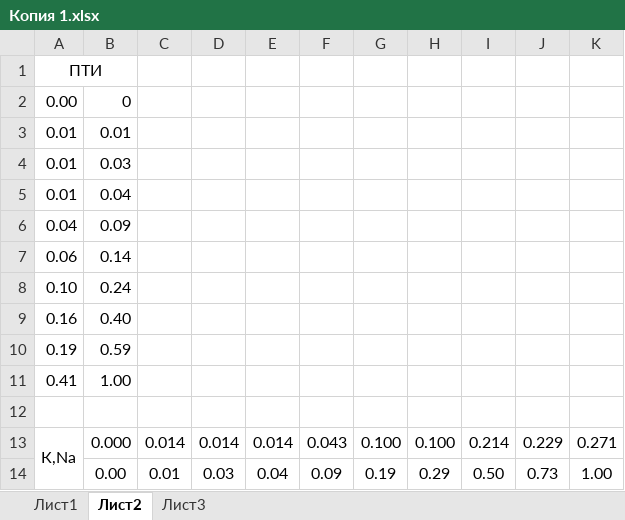
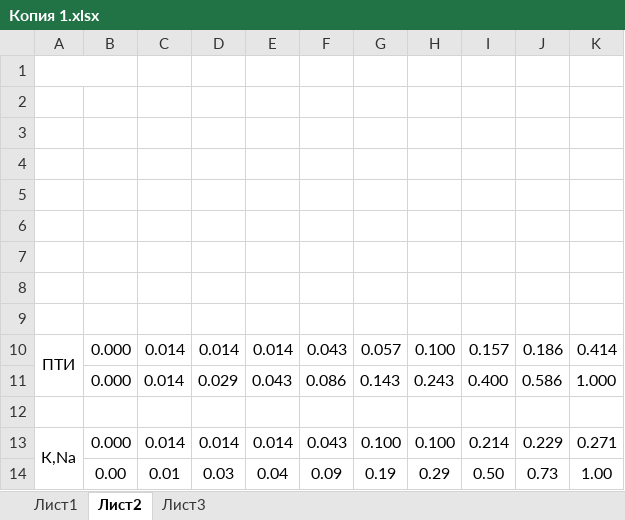
Before and after one commit to KsanterX/diploma, an Excel workbook: Копия 1.xlsx, sheet Лист2, drawn as a sheet; only a part is shown; values as stored, in another font and other column widths than the file's, no borders; removed rows and columns are numbered as before the commit, all else as after; the diff names each change by its address in the sheet, - before the commit and + after, or states it on an @@ line.

```diff
--- a/Копия 1.xlsx (sheet Лист2)
+++ b/Копия 1.xlsx (sheet Лист2)
-A1: ПТИ
+A1: (empty)
-row 2: 0.00 | 0
+row 2: (empty)
-row 3: 0.01 | 0.01
+row 3: (empty)
-row 4: 0.01 | 0.03
+row 4: (empty)
-row 5: 0.01 | 0.04
+row 5: (empty)
-row 6: 0.04 | 0.09
+row 6: (empty)
-row 7: 0.06 | 0.14
+row 7: (empty)
-row 8: 0.10 | 0.24
+row 8: (empty)
-row 9: 0.16 | 0.40
+row 9: (empty)
-row 10: 0.19 | 0.59
-row 11: 0.41 | 1.00
+row 10: ПТИ | 0.000 | 0.014 | 0.014 | 0.014 | 0.043 | 0.057 | 0.100 | 0.157 | 0.186 | 0.414
+row 11:  | 0.000 | 0.014 | 0.029 | 0.043 | 0.086 | 0.143 | 0.243 | 0.400 | 0.586 | 1.000
```
Also changed, not shown: 15 other files.
